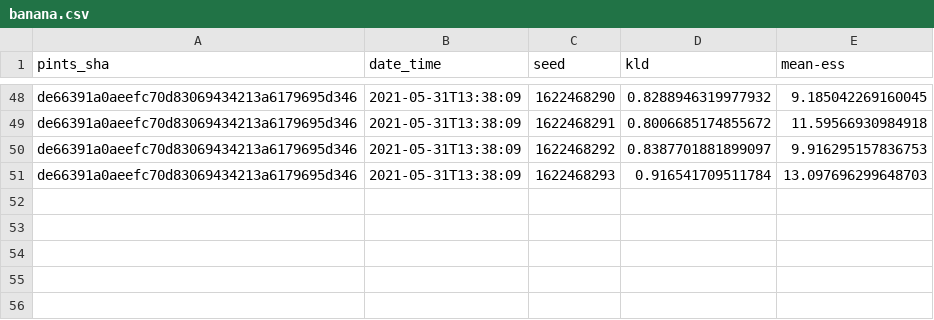
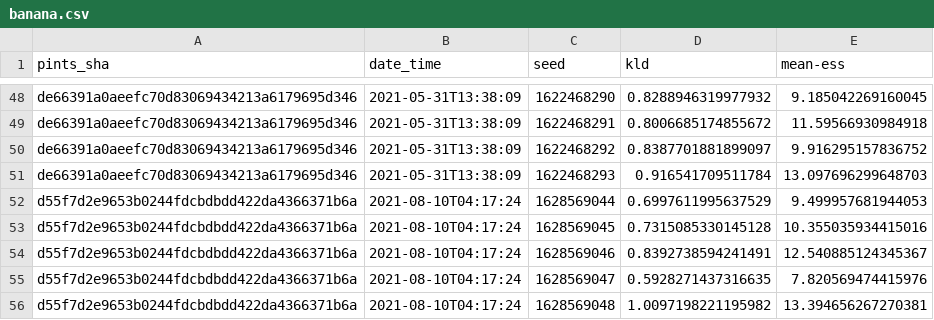
Before and after one commit to pints-team/functional-testing-2, a CSV file: data/differential_evolution/banana.csv, drawn as a sheet; only a part is shown, gaps mark what is left out.

```diff
--- a/data/differential_evolution/banana.csv
+++ b/data/differential_evolution/banana.csv
@@ -49,3 +49,8 @@ de66391a0aeefc70d83069434213a6179695d346,2021-05-31T13:38:09,1622468290,0.828894
 de66391a0aeefc70d83069434213a6179695d346,2021-05-31T13:38:09,1622468291,0.8006685174855672,11.59566930984918
-de66391a0aeefc70d83069434213a6179695d346,2021-05-31T13:38:09,1622468292,0.8387701881899097,9.916295157836753
+de66391a0aeefc70d83069434213a6179695d346,2021-05-31T13:38:09,1622468292,0.8387701881899097,9.916295157836752
 de66391a0aeefc70d83069434213a6179695d346,2021-05-31T13:38:09,1622468293,0.916541709511784,13.097696299648703
+d55f7d2e9653b0244fdcbdbdd422da4366371b6a,2021-08-10T04:17:24,1628569044,0.6997611995637529,9.499957681944053
+d55f7d2e9653b0244fdcbdbdd422da4366371b6a,2021-08-10T04:17:24,1628569045,0.7315085330145128,10.355035934415016
+d55f7d2e9653b0244fdcbdbdd422da4366371b6a,2021-08-10T04:17:24,1628569046,0.8392738594241491,12.540885124345367
+d55f7d2e9653b0244fdcbdbdd422da4366371b6a,2021-08-10T04:17:24,1628569047,0.5928271437316635,7.820569474415976
+d55f7d2e9653b0244fdcbdbdd422da4366371b6a,2021-08-10T04:17:24,1628569048,1.0097198221195982,13.394656267270381
```
Also changed, not shown: data/differential_evolution/two_dim_gaussian.csv, data/haario_bardenet_acmc/annulus.csv, 15 other files.
